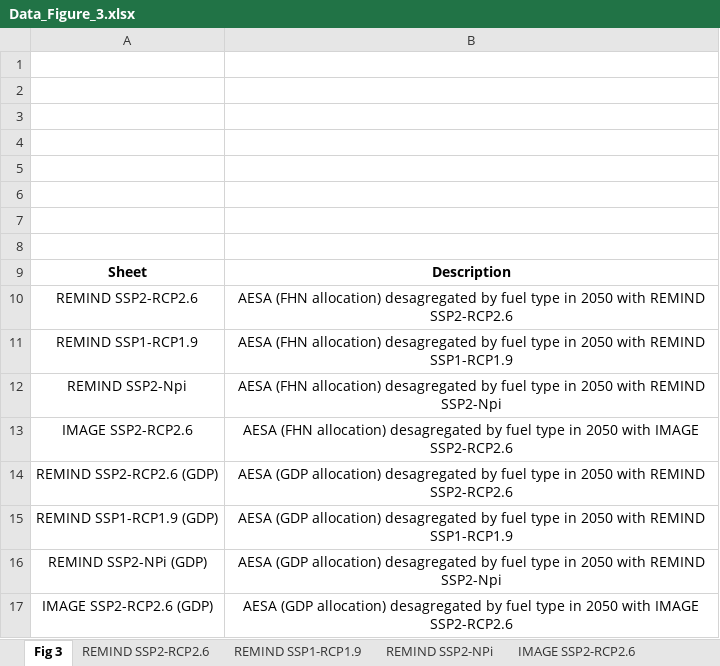
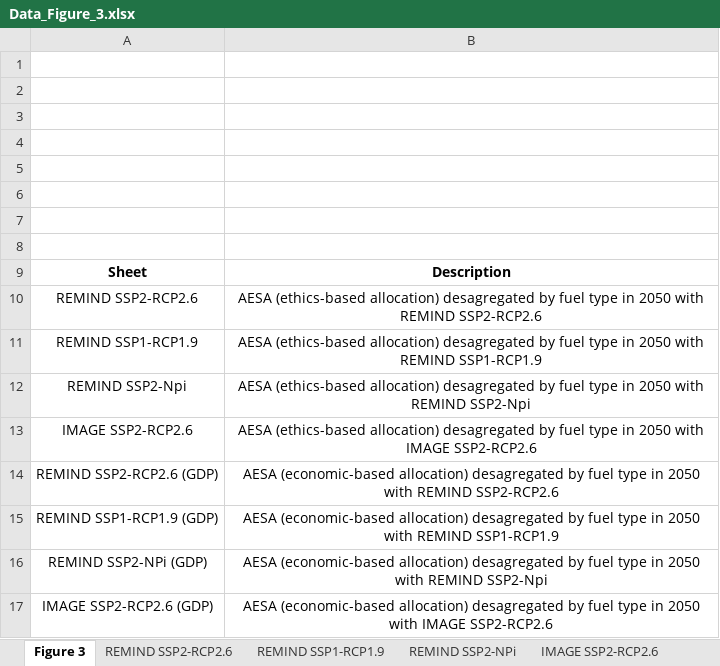
Before and after one commit to BastienPais/Current_aviation_roadmaps_are_not_within_planetary_boundaries, an Excel workbook: data/outputs/Data_Figure_3.xlsx, sheet Figure 3, drawn as a sheet; values as stored, in another font and other column widths than the file's, no borders; charts and pictures not drawn; the diff names each change by its address in the sheet, - before the commit and + after, or states it on an @@ line.

```diff
--- a/data/outputs/Data_Figure_3.xlsx (sheet Figure 3)
+++ b/data/outputs/Data_Figure_3.xlsx (sheet Figure 3)
-sheet tab: Fig 3
+sheet tab: Figure 3
-B10: AESA (FHN allocation) desagregated…
+B10: AESA (ethics-based allocation) desagregated…
-B11: AESA (FHN allocation) desagregated…
+B11: AESA (ethics-based allocation) desagregated…
-B12: AESA (FHN allocation) desagregated…
+B12: AESA (ethics-based allocation) desagregated…
-B13: AESA (FHN allocation) desagregated…
+B13: AESA (ethics-based allocation) desagregated…
-B14: AESA (GDP allocation) desagregated…
+B14: AESA (economic-based allocation) desagregated…
-B15: AESA (GDP allocation) desagregated…
+B15: AESA (economic-based allocation) desagregated…
-B16: AESA (GDP allocation) desagregated…
+B16: AESA (economic-based allocation) desagregated…
-B17: AESA (GDP allocation) desagregated…
+B17: AESA (economic-based allocation) desagregated…
```
Also changed, not shown: sheet REMIND SSP2-RCP2.6 (GDP), sheet REMIND SPP2-NPi (GDP), sheet IMAGE SSP2-RCP2.6 (GDP), sheet REMIND SSP1-RCP1.9 (GDP), data/outputs/Data_Figure_2.xlsx, data/outputs/Data_Figure_4.xlsx, 1 other file.
